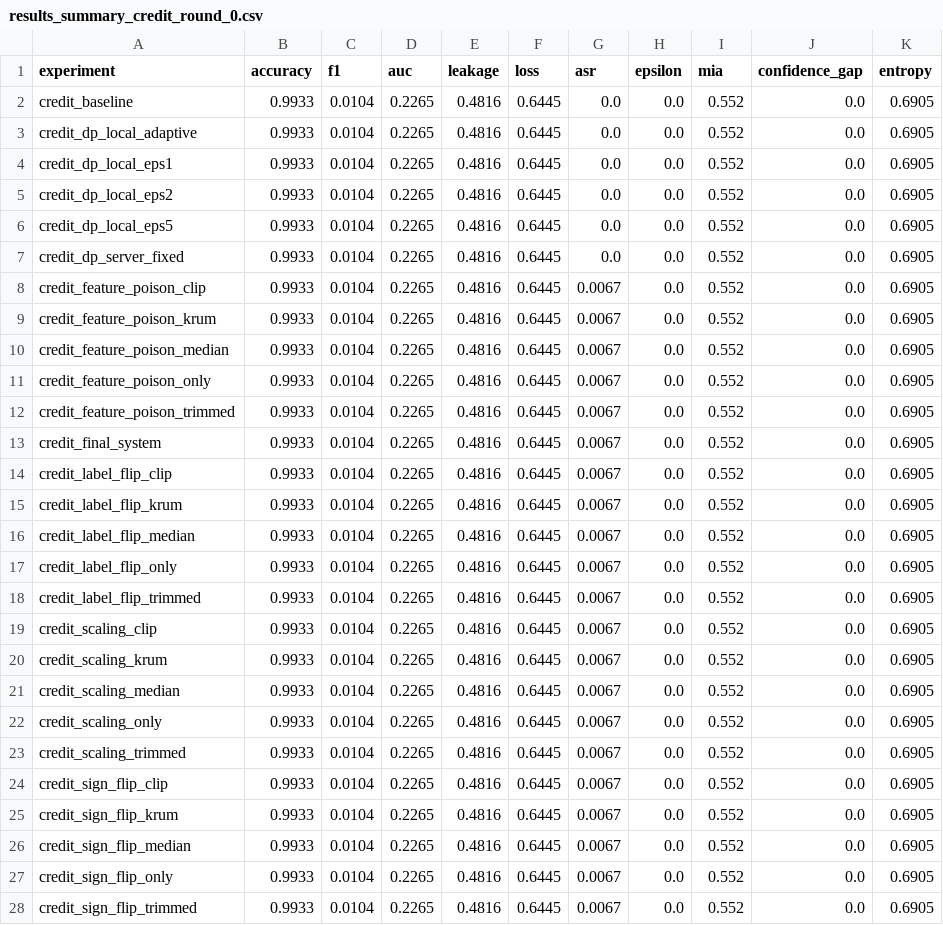
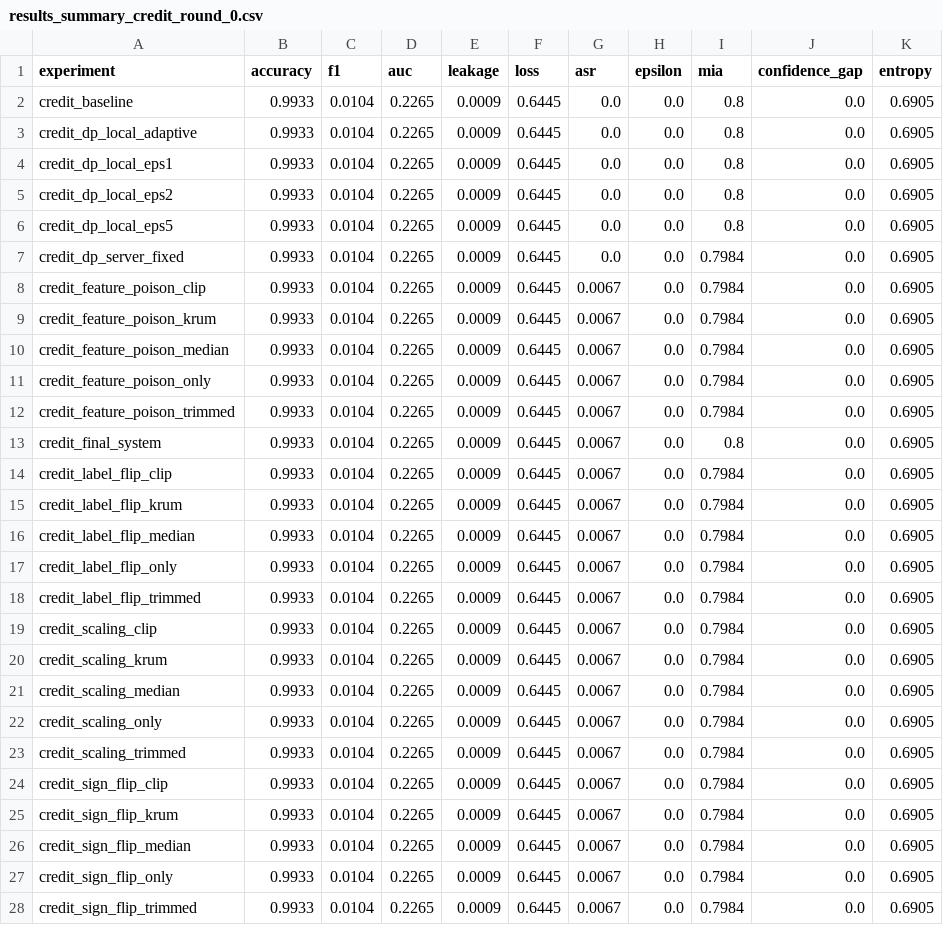
Before and after one commit to abhinavbibek/capstone-federated-learning, a CSV file: results_summary_credit_round_0.csv, drawn as a sheet; only a part is shown; the diff covers the shown part only.

```diff
--- a/results_summary_credit_round_0.csv
+++ b/results_summary_credit_round_0.csv
@@ -1,28 +1,28 @@
 experiment,accuracy,f1,auc,leakage,loss,asr,epsilon,mia,confidence_gap,entropy
-credit_baseline,0.9933,0.0104,0.2265,0.4816,0.6445,0.0,0.0,0.552,0.0,0.6905
-credit_dp_local_adaptive,0.9933,0.0104,0.2265,0.4816,0.6445,0.0,0.0,0.552,0.0,0.6905
-credit_dp_local_eps1,0.9933,0.0104,0.2265,0.4816,0.6445,0.0,0.0,0.552,0.0,0.6905
-credit_dp_local_eps2,0.9933,0.0104,0.2265,0.4816,0.6445,0.0,0.0,0.552,0.0,0.6905
-credit_dp_local_eps5,0.9933,0.0104,0.2265,0.4816,0.6445,0.0,0.0,0.552,0.0,0.6905
-credit_dp_server_fixed,0.9933,0.0104,0.2265,0.4816,0.6445,0.0,0.0,0.552,0.0,0.6905
-credit_feature_poison_clip,0.9933,0.0104,0.2265,0.4816,0.6445,0.0067,0.0,0.552,0.0,0.6905
-credit_feature_poison_krum,0.9933,0.0104,0.2265,0.4816,0.6445,0.0067,0.0,0.552,0.0,0.6905
-credit_feature_poison_median,0.9933,0.0104,0.2265,0.4816,0.6445,0.0067,0.0,0.552,0.0,0.6905
-credit_feature_poison_only,0.9933,0.0104,0.2265,0.4816,0.6445,0.0067,0.0,0.552,0.0,0.6905
-credit_feature_poison_trimmed,0.9933,0.0104,0.2265,0.4816,0.6445,0.0067,0.0,0.552,0.0,0.6905
-credit_final_system,0.9933,0.0104,0.2265,0.4816,0.6445,0.0067,0.0,0.552,0.0,0.6905
-credit_label_flip_clip,0.9933,0.0104,0.2265,0.4816,0.6445,0.0067,0.0,0.552,0.0,0.6905
-credit_label_flip_krum,0.9933,0.0104,0.2265,0.4816,0.6445,0.0067,0.0,0.552,0.0,0.6905
-credit_label_flip_median,0.9933,0.0104,0.2265,0.4816,0.6445,0.0067,0.0,0.552,0.0,0.6905
-credit_label_flip_only,0.9933,0.0104,0.2265,0.4816,0.6445,0.0067,0.0,0.552,0.0,0.6905
-credit_label_flip_trimmed,0.9933,0.0104,0.2265,0.4816,0.6445,0.0067,0.0,0.552,0.0,0.6905
-credit_scaling_clip,0.9933,0.0104,0.2265,0.4816,0.6445,0.0067,0.0,0.552,0.0,0.6905
-credit_scaling_krum,0.9933,0.0104,0.2265,0.4816,0.6445,0.0067,0.0,0.552,0.0,0.6905
-credit_scaling_median,0.9933,0.0104,0.2265,0.4816,0.6445,0.0067,0.0,0.552,0.0,0.6905
-credit_scaling_only,0.9933,0.0104,0.2265,0.4816,0.6445,0.0067,0.0,0.552,0.0,0.6905
-credit_scaling_trimmed,0.9933,0.0104,0.2265,0.4816,0.6445,0.0067,0.0,0.552,0.0,0.6905
-credit_sign_flip_clip,0.9933,0.0104,0.2265,0.4816,0.6445,0.0067,0.0,0.552,0.0,0.6905
-credit_sign_flip_krum,0.9933,0.0104,0.2265,0.4816,0.6445,0.0067,0.0,0.552,0.0,0.6905
-credit_sign_flip_median,0.9933,0.0104,0.2265,0.4816,0.6445,0.0067,0.0,0.552,0.0,0.6905
-credit_sign_flip_only,0.9933,0.0104,0.2265,0.4816,0.6445,0.0067,0.0,0.552,0.0,0.6905
-credit_sign_flip_trimmed,0.9933,0.0104,0.2265,0.4816,0.6445,0.0067,0.0,0.552,0.0,0.6905
+credit_baseline,0.9933,0.0104,0.2265,0.0009,0.6445,0.0,0.0,0.8,0.0,0.6905
+credit_dp_local_adaptive,0.9933,0.0104,0.2265,0.0009,0.6445,0.0,0.0,0.8,0.0,0.6905
+credit_dp_local_eps1,0.9933,0.0104,0.2265,0.0009,0.6445,0.0,0.0,0.8,0.0,0.6905
+credit_dp_local_eps2,0.9933,0.0104,0.2265,0.0009,0.6445,0.0,0.0,0.8,0.0,0.6905
+credit_dp_local_eps5,0.9933,0.0104,0.2265,0.0009,0.6445,0.0,0.0,0.8,0.0,0.6905
+credit_dp_server_fixed,0.9933,0.0104,0.2265,0.0009,0.6445,0.0,0.0,0.7984,0.0,0.6905
+credit_feature_poison_clip,0.9933,0.0104,0.2265,0.0009,0.6445,0.0067,0.0,0.7984,0.0,0.6905
+credit_feature_poison_krum,0.9933,0.0104,0.2265,0.0009,0.6445,0.0067,0.0,0.7984,0.0,0.6905
+credit_feature_poison_median,0.9933,0.0104,0.2265,0.0009,0.6445,0.0067,0.0,0.7984,0.0,0.6905
+credit_feature_poison_only,0.9933,0.0104,0.2265,0.0009,0.6445,0.0067,0.0,0.7984,0.0,0.6905
+credit_feature_poison_trimmed,0.9933,0.0104,0.2265,0.0009,0.6445,0.0067,0.0,0.7984,0.0,0.6905
+credit_final_system,0.9933,0.0104,0.2265,0.0009,0.6445,0.0067,0.0,0.8,0.0,0.6905
+credit_label_flip_clip,0.9933,0.0104,0.2265,0.0009,0.6445,0.0067,0.0,0.7984,0.0,0.6905
+credit_label_flip_krum,0.9933,0.0104,0.2265,0.0009,0.6445,0.0067,0.0,0.7984,0.0,0.6905
+credit_label_flip_median,0.9933,0.0104,0.2265,0.0009,0.6445,0.0067,0.0,0.7984,0.0,0.6905
+credit_label_flip_only,0.9933,0.0104,0.2265,0.0009,0.6445,0.0067,0.0,0.7984,0.0,0.6905
+credit_label_flip_trimmed,0.9933,0.0104,0.2265,0.0009,0.6445,0.0067,0.0,0.7984,0.0,0.6905
+credit_scaling_clip,0.9933,0.0104,0.2265,0.0009,0.6445,0.0067,0.0,0.7984,0.0,0.6905
+credit_scaling_krum,0.9933,0.0104,0.2265,0.0009,0.6445,0.0067,0.0,0.7984,0.0,0.6905
+credit_scaling_median,0.9933,0.0104,0.2265,0.0009,0.6445,0.0067,0.0,0.7984,0.0,0.6905
+credit_scaling_only,0.9933,0.0104,0.2265,0.0009,0.6445,0.0067,0.0,0.7984,0.0,0.6905
+credit_scaling_trimmed,0.9933,0.0104,0.2265,0.0009,0.6445,0.0067,0.0,0.7984,0.0,0.6905
+credit_sign_flip_clip,0.9933,0.0104,0.2265,0.0009,0.6445,0.0067,0.0,0.7984,0.0,0.6905
+credit_sign_flip_krum,0.9933,0.0104,0.2265,0.0009,0.6445,0.0067,0.0,0.7984,0.0,0.6905
+credit_sign_flip_median,0.9933,0.0104,0.2265,0.0009,0.6445,0.0067,0.0,0.7984,0.0,0.6905
+credit_sign_flip_only,0.9933,0.0104,0.2265,0.0009,0.6445,0.0067,0.0,0.7984,0.0,0.6905
+credit_sign_flip_trimmed,0.9933,0.0104,0.2265,0.0009,0.6445,0.0067,0.0,0.7984,0.0,0.6905
```
Also changed, not shown: 10 edited cells elsewhere in this file, results_summary_adult_round_5.csv, results_summary_credit_round_2.csv, 29 other files.
